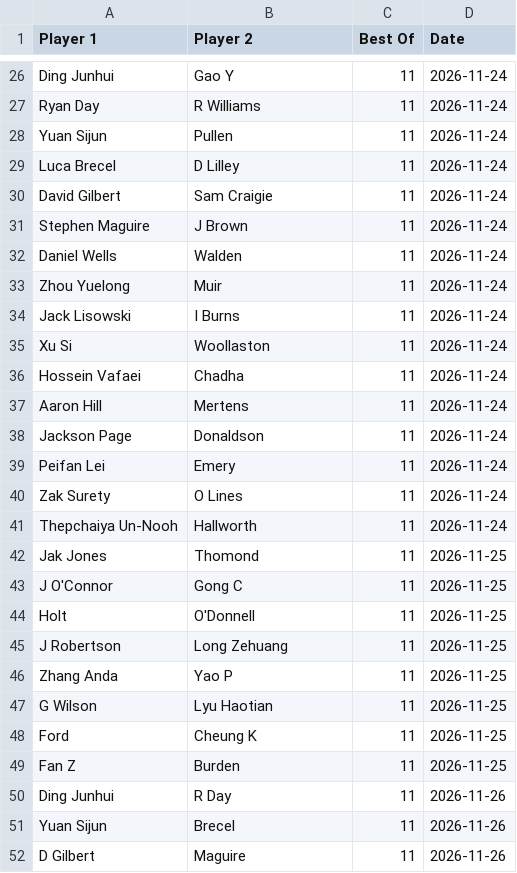
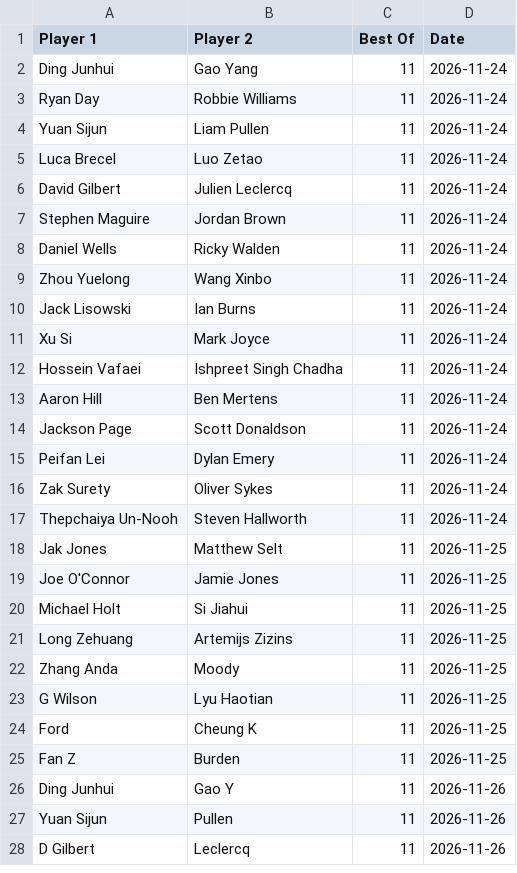
Before and after one commit to Fredfreddo/SnookerDashboardPipeline, a CSV file: upcoming_matches.csv, drawn as a sheet; only a part is shown, gaps mark what is left out; the diff covers the shown part only.

```diff
--- a/upcoming_matches.csv
+++ b/upcoming_matches.csv
@@ -26,22 +2,22 @@ Player 1,Player 2,Best Of,Date
-"Ding Junhui","Gao Y",11,"2026-11-24"
-"Ryan Day","R Williams",11,"2026-11-24"
-"Yuan Sijun","Pullen",11,"2026-11-24"
-"Luca Brecel","D Lilley",11,"2026-11-24"
-"David Gilbert","Sam Craigie",11,"2026-11-24"
-"Stephen Maguire","J Brown",11,"2026-11-24"
-"Daniel Wells","Walden",11,"2026-11-24"
-"Zhou Yuelong","Muir",11,"2026-11-24"
-"Jack Lisowski","I Burns",11,"2026-11-24"
-"Xu Si","Woollaston",11,"2026-11-24"
-"Hossein Vafaei","Chadha",11,"2026-11-24"
-"Aaron Hill","Mertens",11,"2026-11-24"
-"Jackson Page","Donaldson",11,"2026-11-24"
-"Peifan Lei","Emery",11,"2026-11-24"
-"Zak Surety","O Lines",11,"2026-11-24"
-"Thepchaiya Un-Nooh","Hallworth",11,"2026-11-24"
-"Jak Jones","Thomond",11,"2026-11-25"
-"J O'Connor","Gong C",11,"2026-11-25"
-"Holt","O'Donnell",11,"2026-11-25"
-"J Robertson","Long Zehuang",11,"2026-11-25"
-"Zhang Anda","Yao P",11,"2026-11-25"
+"Ding Junhui","Gao Yang",11,"2026-11-24"
+"Ryan Day","Robbie Williams",11,"2026-11-24"
+"Yuan Sijun","Liam Pullen",11,"2026-11-24"
+"Luca Brecel","Luo Zetao",11,"2026-11-24"
+"David Gilbert","Julien Leclercq",11,"2026-11-24"
+"Stephen Maguire","Jordan Brown",11,"2026-11-24"
+"Daniel Wells","Ricky Walden",11,"2026-11-24"
+"Zhou Yuelong","Wang Xinbo",11,"2026-11-24"
+"Jack Lisowski","Ian Burns",11,"2026-11-24"
+"Xu Si","Mark Joyce",11,"2026-11-24"
+"Hossein Vafaei","Ishpreet Singh Chadha",11,"2026-11-24"
+"Aaron Hill","Ben Mertens",11,"2026-11-24"
+"Jackson Page","Scott Donaldson",11,"2026-11-24"
+"Peifan Lei","Dylan Emery",11,"2026-11-24"
+"Zak Surety","Oliver Sykes",11,"2026-11-24"
+"Thepchaiya Un-Nooh","Steven Hallworth",11,"2026-11-24"
+"Jak Jones","Matthew Selt",11,"2026-11-25"
+"Joe O'Connor","Jamie Jones",11,"2026-11-25"
+"Michael Holt","Si Jiahui",11,"2026-11-25"
+"Long Zehuang","Artemijs Zizins",11,"2026-11-25"
+"Zhang Anda","Moody",11,"2026-11-25"
 "G Wilson","Lyu Haotian",11,"2026-11-25"
@@ -49,4 +25,4 @@ Player 1,Player 2,Best Of,Date
 "Fan Z","Burden",11,"2026-11-25"
-"Ding Junhui","R Day",11,"2026-11-26"
-"Yuan Sijun","Brecel",11,"2026-11-26"
-"D Gilbert","Maguire",11,"2026-11-26"
+"Ding Junhui","Gao Y",11,"2026-11-26"
+"Yuan Sijun","Pullen",11,"2026-11-26"
+"D Gilbert","Leclercq",11,"2026-11-26"
```
Also changed, not shown: 24 removed rows and 5 edited cells elsewhere in this file, O3players_final.csv, players_final.csv, 4 other files.
